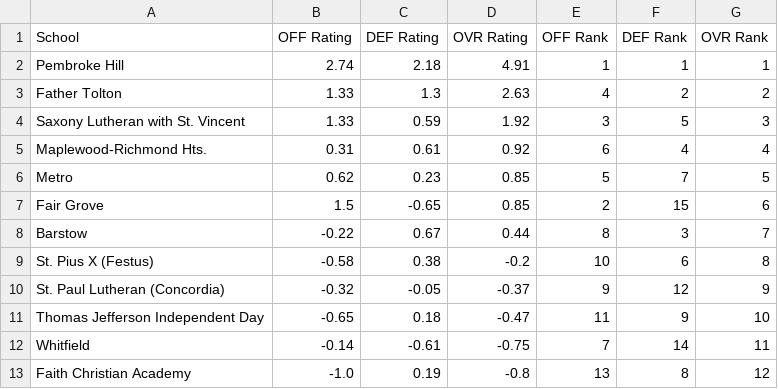
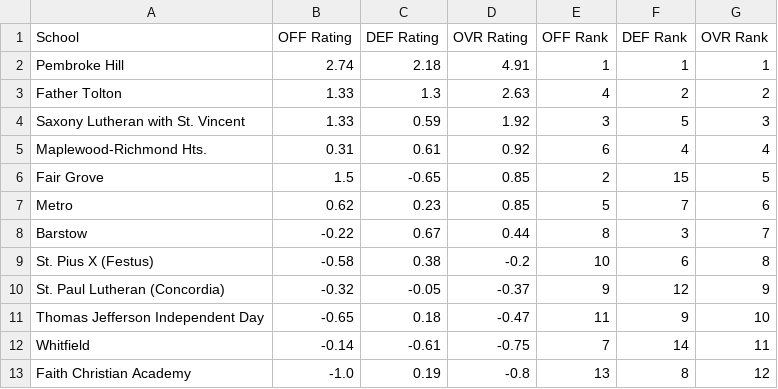
Before and after one commit to AllMOSports/Boys_Soccer_Ratings_2026, a CSV file: boys_soccer_rankings_2026_class1.csv, drawn as a sheet; only a part is shown.

```diff
--- a/boys_soccer_rankings_2026_class1.csv
+++ b/boys_soccer_rankings_2026_class1.csv
@@ -5,4 +5,4 @@ Saxony Lutheran with St. Vincent,1.33,0.59,1.92,3,5,3
 Maplewood-Richmond Hts.,0.31,0.61,0.92,6,4,4
-Metro,0.62,0.23,0.85,5,7,5
-Fair Grove,1.5,-0.65,0.85,2,15,6
+Fair Grove,1.5,-0.65,0.85,2,15,5
+Metro,0.62,0.23,0.85,5,7,6
 Barstow,-0.22,0.67,0.44,8,3,7
```
Also changed, not shown: boys_soccer_rankings_2026_all.csv, boys_soccer_rankings_2026_class2.csv, 6 other files.
